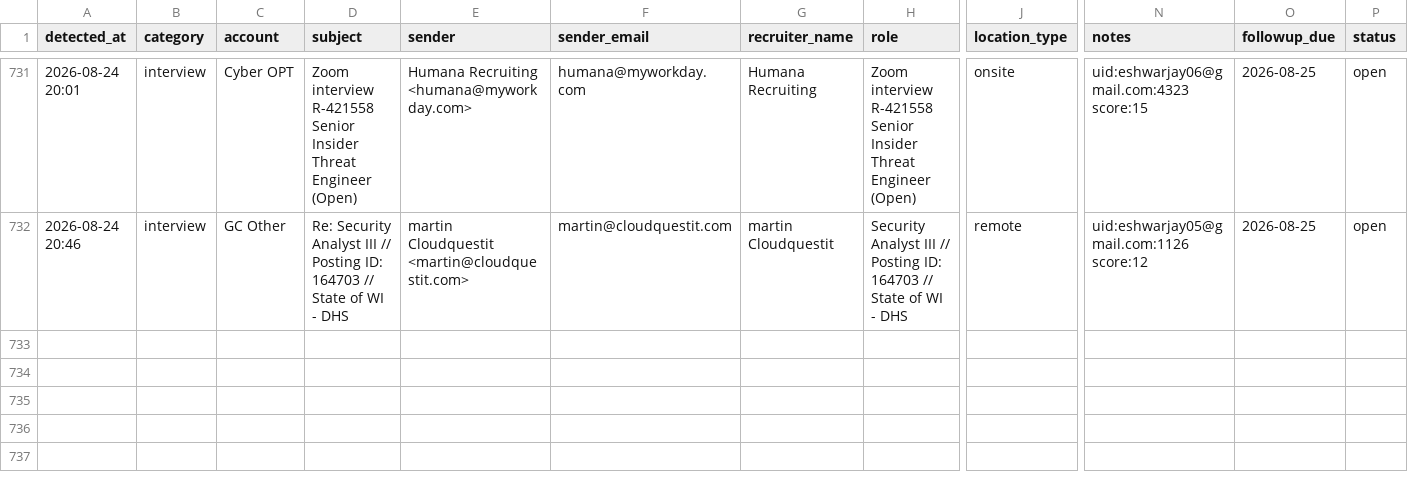
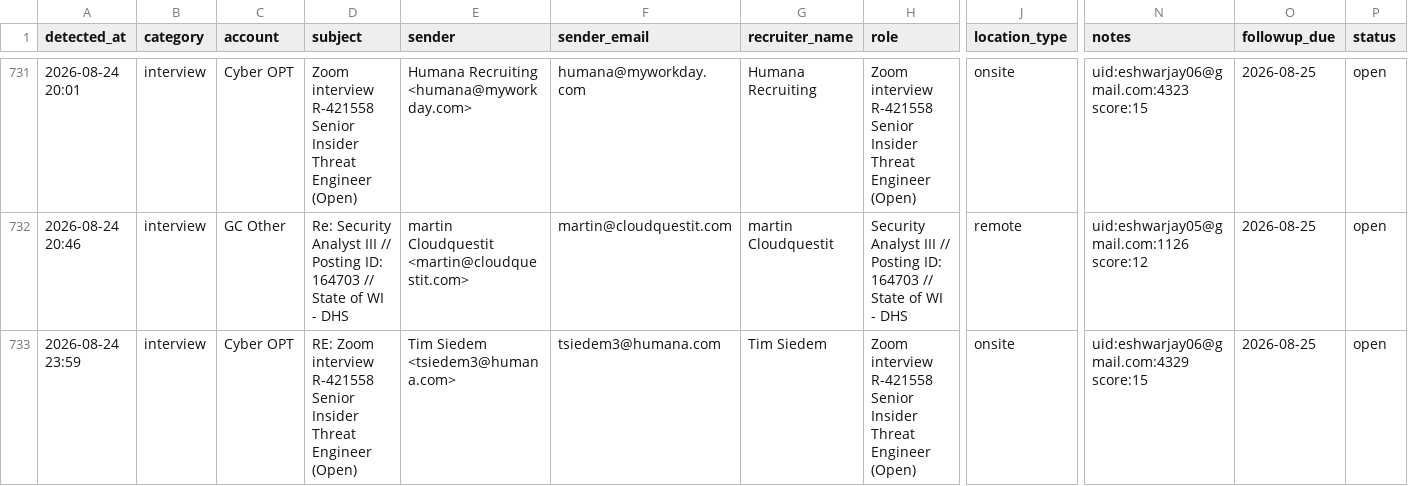
Before and after one commit to eshwarjay0-delS/gmail-watcher, a CSV file: data/rtr_followup_tracker.csv, drawn as a sheet; only a part is shown, gaps mark what is left out; rows hold the shown columns only; the diff names each change by its address in the sheet, - before the commit and + after, or states it on an @@ line.

```diff
--- a/data/rtr_followup_tracker.csv
+++ b/data/rtr_followup_tracker.csv
+row 733: 2026-08-24 23:59 | interview | Cyber OPT | RE: Zoom interview R-421558 Senior Insider Threat Engineer (Open) | Tim Siedem <tsiedem3@humana.com> | tsiedem3@humana.com | Tim Siedem | Zoom interview R-421558 Senior Insider Threat Engineer (Open) | onsite | uid:eshwarjay06@gmail.com:4329 score:15 | 2026-08-25 | open
```
Also changed, not shown: 3 other files.
